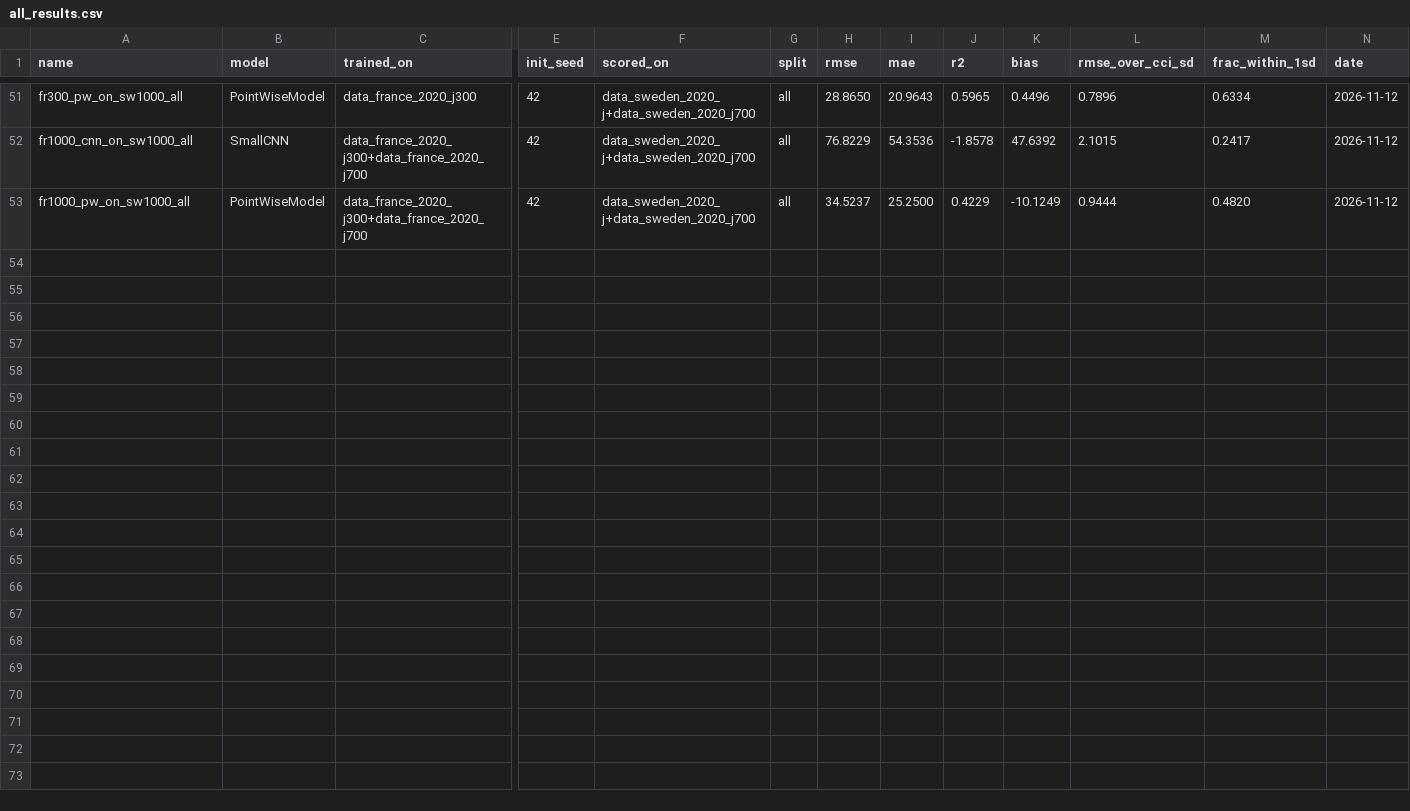
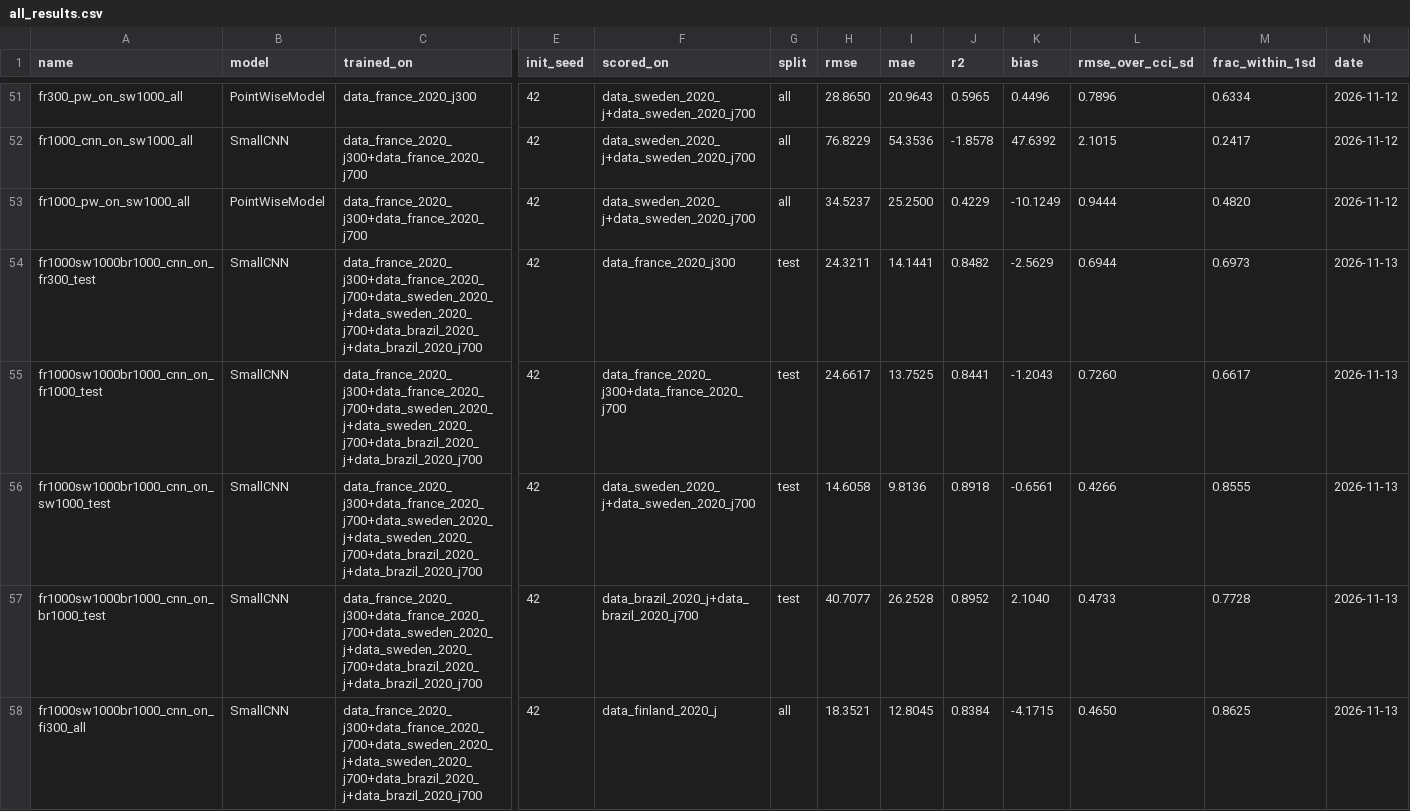
Before and after one commit to gunnarssonk/CCI, a CSV file: results/all_results.csv, drawn as a sheet; only a part is shown, gaps mark what is left out; rows hold the shown columns only; the diff covers the shown part only; the diff names each change by its address in the sheet, - before the commit and + after, or states it on an @@ line.

Commit message:
Score France+Sweden+Brazil 1000-tile models

```diff
--- a/results/all_results.csv
+++ b/results/all_results.csv
+row 54: fr1000sw1000br1000_cnn_on_fr300_test | SmallCNN | data_france_2020_j300+data_france_2020_j700+data_sweden_2020_j+data_sweden_2020_j700+data_brazil_2020_j+data_brazil_2020_j700 | 42 | data_france_2020_j300 | test | 24.3211 | 14.1441 | 0.8482 | -2.5629 | 0.6944 | 0.6973 | 2026-11-13
+row 55: fr1000sw1000br1000_cnn_on_fr1000_test | SmallCNN | data_france_2020_j300+data_france_2020_j700+data_sweden_2020_j+data_sweden_2020_j700+data_brazil_2020_j+data_brazil_2020_j700 | 42 | data_france_2020_j300+data_france_2020_j700 | test | 24.6617 | 13.7525 | 0.8441 | -1.2043 | 0.7260 | 0.6617 | 2026-11-13
+row 56: fr1000sw1000br1000_cnn_on_sw1000_test | SmallCNN | data_france_2020_j300+data_france_2020_j700+data_sweden_2020_j+data_sweden_2020_j700+data_brazil_2020_j+data_brazil_2020_j700 | 42 | data_sweden_2020_j+data_sweden_2020_j700 | test | 14.6058 | 9.8136 | 0.8918 | -0.6561 | 0.4266 | 0.8555 | 2026-11-13
+row 57: fr1000sw1000br1000_cnn_on_br1000_test | SmallCNN | data_france_2020_j300+data_france_2020_j700+data_sweden_2020_j+data_sweden_2020_j700+data_brazil_2020_j+data_brazil_2020_j700 | 42 | data_brazil_2020_j+data_brazil_2020_j700 | test | 40.7077 | 26.2528 | 0.8952 | 2.1040 | 0.4733 | 0.7728 | 2026-11-13
+row 58: fr1000sw1000br1000_cnn_on_fi300_all | SmallCNN | data_france_2020_j300+data_france_2020_j700+data_sweden_2020_j+data_sweden_2020_j700+data_brazil_2020_j+data_brazil_2020_j700 | 42 | data_finland_2020_j | all | 18.3521 | 12.8045 | 0.8384 | -4.1715 | 0.4650 | 0.8625 | 2026-11-13
```
Also changed, not shown: 5 added rows elsewhere in this file, 40 other files.
